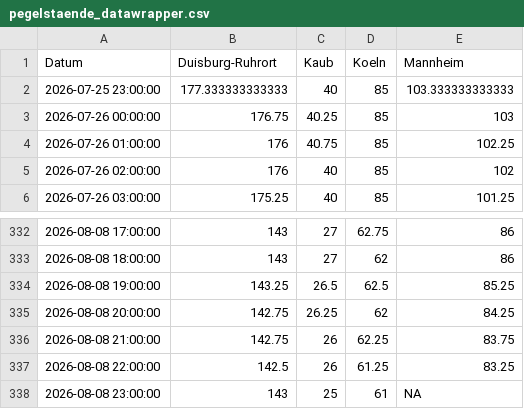
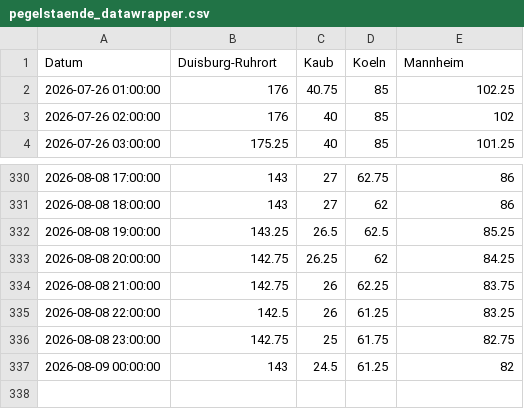
Before and after one commit to robjrentrop/pegelstaende_rhein, a CSV file: pegelstaende_datawrapper.csv, drawn as a sheet; only a part is shown, gaps mark what is left out.

```diff
--- a/pegelstaende_datawrapper.csv
+++ b/pegelstaende_datawrapper.csv
@@ -1,4 +1,2 @@
 "Datum","Duisburg-Ruhrort","Kaub","Koeln","Mannheim"
-"2026-07-25 23:00:00",177.333333333333,40,85,103.333333333333
-"2026-07-26 00:00:00",176.75,40.25,85,103
 "2026-07-26 01:00:00",176,40.75,85,102.25
@@ -337,2 +335,3 @@
 "2026-08-08 22:00:00",142.5,26,61.25,83.25
-"2026-08-08 23:00:00",143,25,61,NA
+"2026-08-08 23:00:00",142.75,25,61.75,82.75
+"2026-08-09 00:00:00",143,24.5,61.25,82
```
